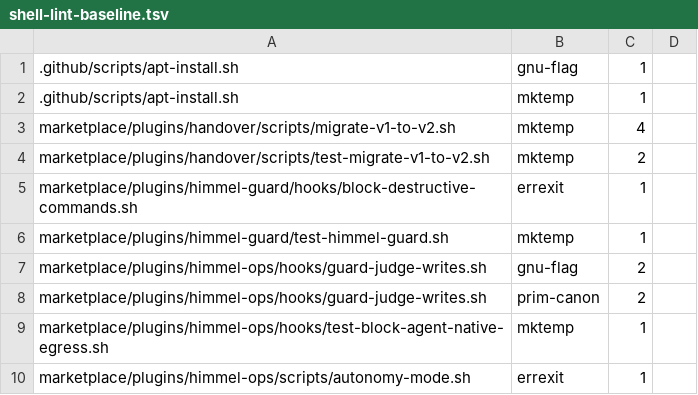
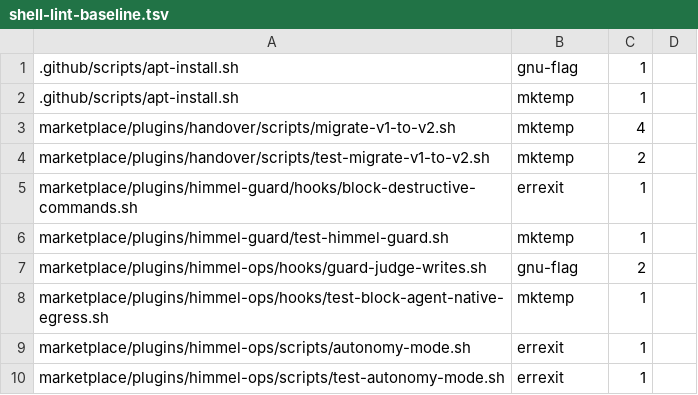
Before and after one commit to yotamleo-org/Himmel, a TSV file: scripts/lint/shell-lint-baseline.tsv, drawn as a sheet; only a part is shown; the shorter side is filled out with more unchanged rows; the diff names each change by its address in the sheet, - before the commit and + after, or states it on an @@ line.

```diff
--- a/scripts/lint/shell-lint-baseline.tsv
+++ b/scripts/lint/shell-lint-baseline.tsv
-row 8: marketplace/plugins/himmel-ops/hooks/guard-judge-writes.sh | prim-canon | 2
```
Also changed, not shown: 1 other file.
